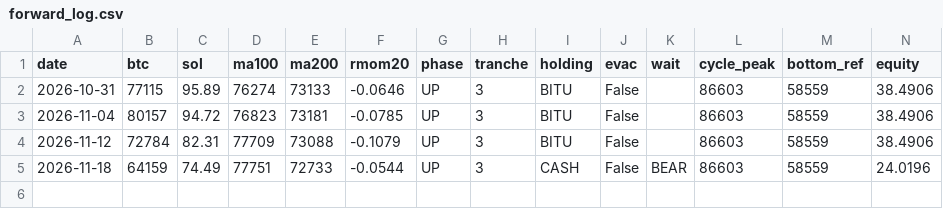
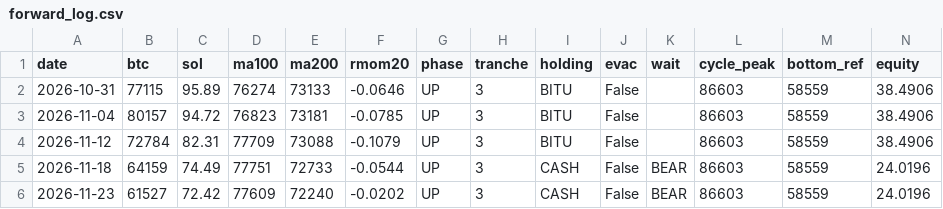
Before and after one commit to SANGMOLEE/soxl-data, a CSV file: research/forward_log.csv, drawn as a sheet; only a part is shown; rows hold the shown columns only; the diff names each change by its address in the sheet, - before the commit and + after, or states it on an @@ line.

```diff
--- a/research/forward_log.csv
+++ b/research/forward_log.csv
+row 6: 2026-11-23 | 61527 | 72.42 | 77609 | 72240 | -0.0202 | UP | 3 | CASH | False | BEAR | 86603 | 58559 | 24.0196
```
Also changed, not shown: 1 other file.
